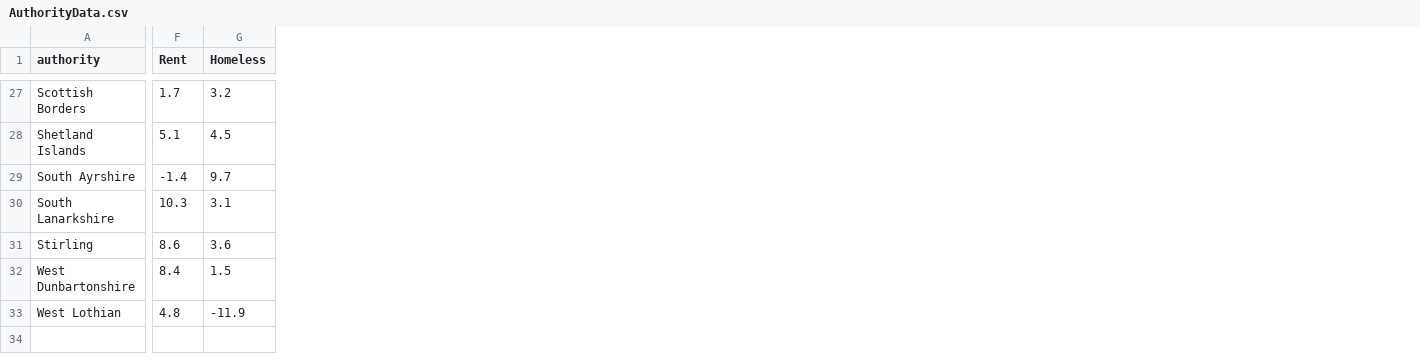
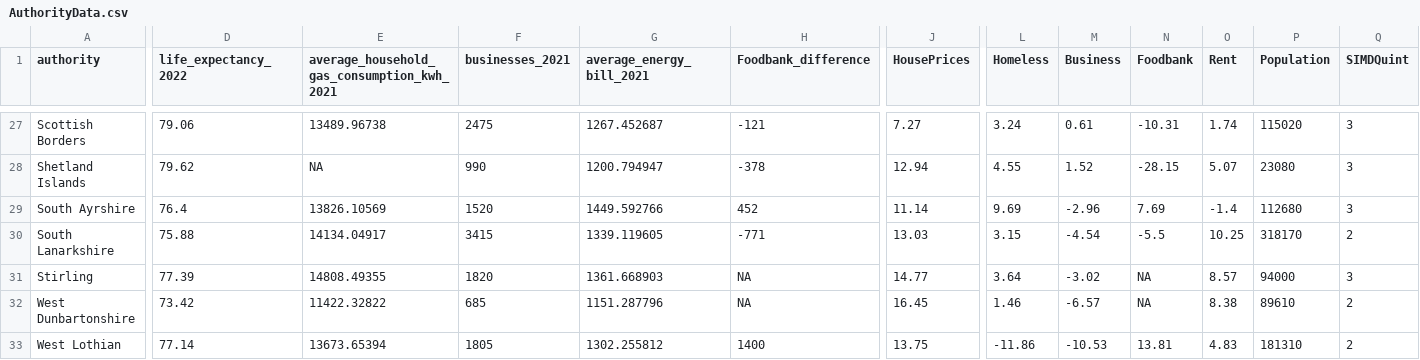
Before and after one commit to DCS-training/Summer-School-23-Stream-2-Text-and-Data-Analysis-in-the-Wild, a CSV file: Day4/Data/AuthorityData.csv, drawn as a sheet; only a part is shown, gaps mark what is left out; removed rows and columns are numbered as before the commit, all else as after; the diff covers the shown part only; the diff names each change by its address in the sheet, - before the commit and + after, or states it on an @@ line.

```diff
--- a/Day4/Data/AuthorityData.csv
+++ b/Day4/Data/AuthorityData.csv
+column D (life_expectancy_2022), rows 27-33: 79.06 | 79.62 | 76.4 | 75.88 | 77.39 | 73.42 | 77.14
+column E, row 1: average_household_gas_consumption_kwh_2021; rows 27-33: 13489.96738 | NA | 13826.10569 | 14134.04917 | 14808.49355 | 11422.32822 | 13673.65394
+column F (businesses_2021), rows 27-33: 2475 | 990 | 1520 | 3415 | 1820 | 685 | 1805
+column G (average_energy_bill_2021), rows 27-33: 1267.452687 | 1200.794947 | 1449.592766 | 1339.119605 | 1361.668903 | 1151.287796 | 1302.255812
+column H (Foodbank_difference), rows 27-33: -121 | -378 | 452 | -771 | NA | NA | 1400
+column J (HousePrices), rows 27-33: 7.27 | 12.94 | 11.14 | 13.03 | 14.77 | 16.45 | 13.75
+column L (Homeless), rows 27-33: 3.24 | 4.55 | 9.69 | 3.15 | 3.64 | 1.46 | -11.86
+column M (Business), rows 27-33: 0.61 | 1.52 | -2.96 | -4.54 | -3.02 | -6.57 | -10.53
+column N (Foodbank), rows 27-33: -10.31 | -28.15 | 7.69 | -5.5 | NA | NA | 13.81
-column G (Homeless), rows 27-33: 3.2 | 4.5 | 9.7 | 3.1 | 3.6 | 1.5 | -11.9
+column P (Population), rows 27-33: 115020 | 23080 | 112680 | 318170 | 94000 | 89610 | 181310
+column Q (SIMDQuint), rows 27-33: 3 | 3 | 3 | 2 | 3 | 2 | 2
-O27 (Rent): 1.7
+O27 (Rent): 1.74
-O28 (Rent): 5.1
+O28 (Rent): 5.07
-O30 (Rent): 10.3
+O30 (Rent): 10.25
-O31 (Rent): 8.6
+O31 (Rent): 8.57
-O32 (Rent): 8.4
+O32 (Rent): 8.38
-O33 (Rent): 4.8
+O33 (Rent): 4.83
```
Also changed, not shown: 3 added columns and 60 edited cells elsewhere in this file, Day3/DataWrangling/outputs/Full_Scottish_Data.csv, Day3/DataWrangling/outputs/authority_data_cleaned.csv, 8 other files.
